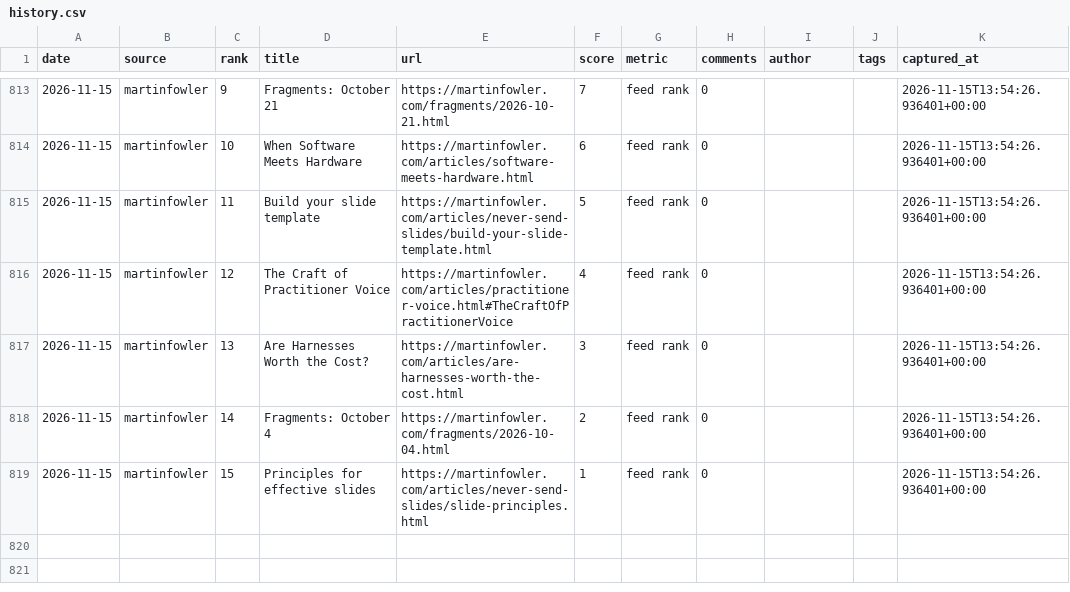
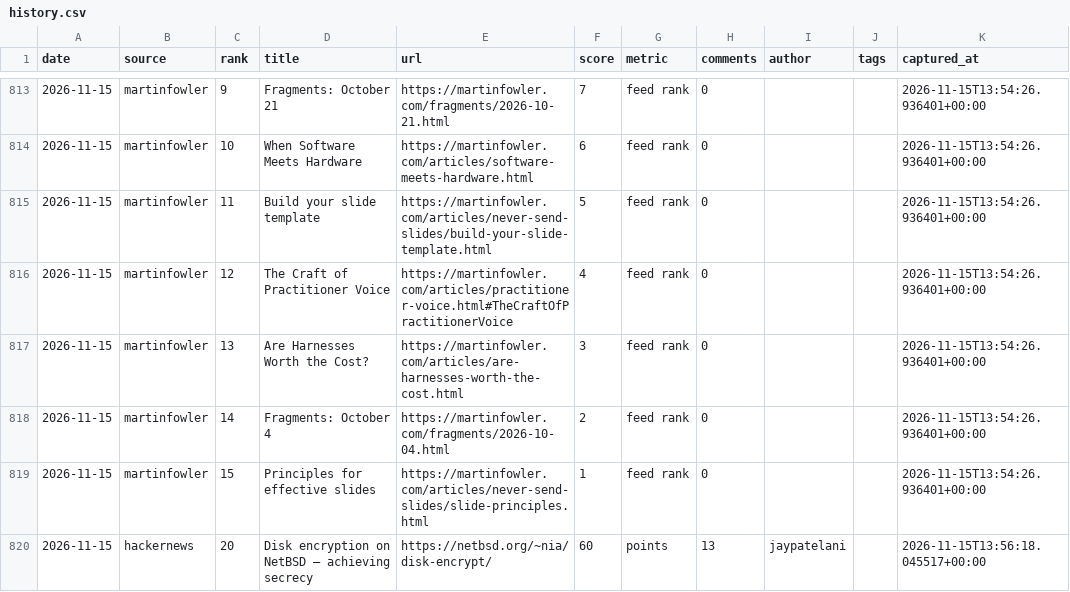
Before and after one commit to zalize-com/trendscope, a CSV file: data/history.csv, drawn as a sheet; only a part is shown, gaps mark what is left out.

```diff
--- a/data/history.csv
+++ b/data/history.csv
@@ -819 +819,2 @@ date,source,rank,title,url,score,metric,comments,author,tags,captured_at
 2026-11-15,martinfowler,15,Principles for effective slides,https://martinfowler.com/articles/never-send-slides/slide-principles.html,1,feed rank,0,,,2026-11-15T13:54:26.936401+00:00
+2026-11-15,hackernews,20,Disk encryption on NetBSD – achieving secrecy,https://netbsd.org/~nia/disk-encrypt/,60,points,13,jaypatelani,,2026-11-15T13:56:18.045517+00:00
```
Also changed, not shown: data/daily/2026-11-15.csv, data/health-log.csv, 36 other files.
